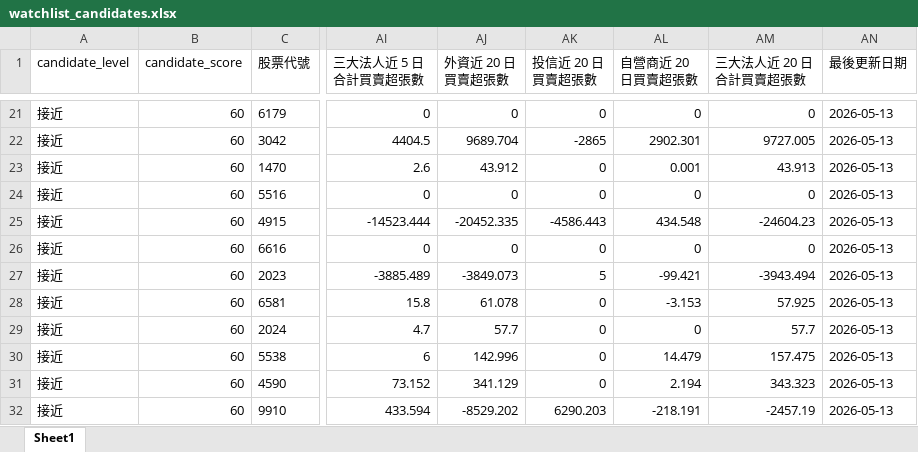
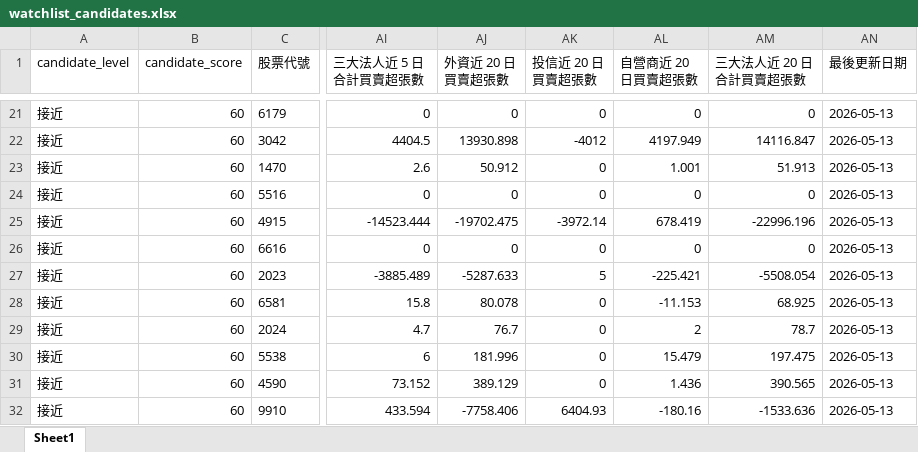
Before and after one commit to ScoppenLin/CandyTWStock, an Excel workbook: downloads/watchlist_candidates.xlsx, sheet Sheet1, drawn as a sheet; only a part is shown, gaps mark what is left out; values as stored, in another font and other column widths than the file's, no borders; the diff covers the shown part only; the diff names each change by its address in the sheet, - before the commit and + after, or states it on an @@ line.

```diff
--- a/downloads/watchlist_candidates.xlsx (sheet Sheet1)
+++ b/downloads/watchlist_candidates.xlsx (sheet Sheet1)
-AJ22 (外資近 20 日買賣超張數): 9689.704
+AJ22 (外資近 20 日買賣超張數): 13930.898
-AK22 (投信近 20 日買賣超張數): -2865
+AK22 (投信近 20 日買賣超張數): -4012
-AL22 (自營商近 20 日買賣超張數): 2902.301
+AL22 (自營商近 20 日買賣超張數): 4197.949
-AM22 (三大法人近 20 日合計買賣超張數): 9727.005
+AM22 (三大法人近 20 日合計買賣超張數): 14116.847
-AJ23 (外資近 20 日買賣超張數): 43.912
+AJ23 (外資近 20 日買賣超張數): 50.912
-AL23 (自營商近 20 日買賣超張數): 0.001
+AL23 (自營商近 20 日買賣超張數): 1.001
-AM23 (三大法人近 20 日合計買賣超張數): 43.913
+AM23 (三大法人近 20 日合計買賣超張數): 51.913
-AJ25 (外資近 20 日買賣超張數): -20452.335
+AJ25 (外資近 20 日買賣超張數): -19702.475
-AK25 (投信近 20 日買賣超張數): -4586.443
+AK25 (投信近 20 日買賣超張數): -3972.14
-AL25 (自營商近 20 日買賣超張數): 434.548
+AL25 (自營商近 20 日買賣超張數): 678.419
-AM25 (三大法人近 20 日合計買賣超張數): -24604.23
+AM25 (三大法人近 20 日合計買賣超張數): -22996.196
-AJ27 (外資近 20 日買賣超張數): -3849.073
+AJ27 (外資近 20 日買賣超張數): -5287.633
-AL27 (自營商近 20 日買賣超張數): -99.421
+AL27 (自營商近 20 日買賣超張數): -225.421
-AM27 (三大法人近 20 日合計買賣超張數): -3943.494
+AM27 (三大法人近 20 日合計買賣超張數): -5508.054
-AJ28 (外資近 20 日買賣超張數): 61.078
+AJ28 (外資近 20 日買賣超張數): 80.078
-AL28 (自營商近 20 日買賣超張數): -3.153
+AL28 (自營商近 20 日買賣超張數): -11.153
-AM28 (三大法人近 20 日合計買賣超張數): 57.925
+AM28 (三大法人近 20 日合計買賣超張數): 68.925
-AJ29 (外資近 20 日買賣超張數): 57.7
+AJ29 (外資近 20 日買賣超張數): 76.7
-AL29 (自營商近 20 日買賣超張數): 0
+AL29 (自營商近 20 日買賣超張數): 2
-AM29 (三大法人近 20 日合計買賣超張數): 57.7
+AM29 (三大法人近 20 日合計買賣超張數): 78.7
-AJ30 (外資近 20 日買賣超張數): 142.996
+AJ30 (外資近 20 日買賣超張數): 181.996
-AL30 (自營商近 20 日買賣超張數): 14.479
+AL30 (自營商近 20 日買賣超張數): 15.479
-AM30 (三大法人近 20 日合計買賣超張數): 157.475
+AM30 (三大法人近 20 日合計買賣超張數): 197.475
-AJ31 (外資近 20 日買賣超張數): 341.129
+AJ31 (外資近 20 日買賣超張數): 389.129
-AL31 (自營商近 20 日買賣超張數): 2.194
+AL31 (自營商近 20 日買賣超張數): 1.436
-AM31 (三大法人近 20 日合計買賣超張數): 343.323
+AM31 (三大法人近 20 日合計買賣超張數): 390.565
-AJ32 (外資近 20 日買賣超張數): -8529.202
+AJ32 (外資近 20 日買賣超張數): -7758.406
-AK32 (投信近 20 日買賣超張數): 6290.203
+AK32 (投信近 20 日買賣超張數): 6404.93
-AL32 (自營商近 20 日買賣超張數): -218.191
+AL32 (自營商近 20 日買賣超張數): -180.16
-AM32 (三大法人近 20 日合計買賣超張數): -2457.19
+AM32 (三大法人近 20 日合計買賣超張數): -1533.636
```
Also changed, not shown: 1 added row, 2 removed rows and 374 edited cells elsewhere in this sheet, downloads/screening_result.xlsx, downloads/strict_candidates.xlsx, 3 other files.
